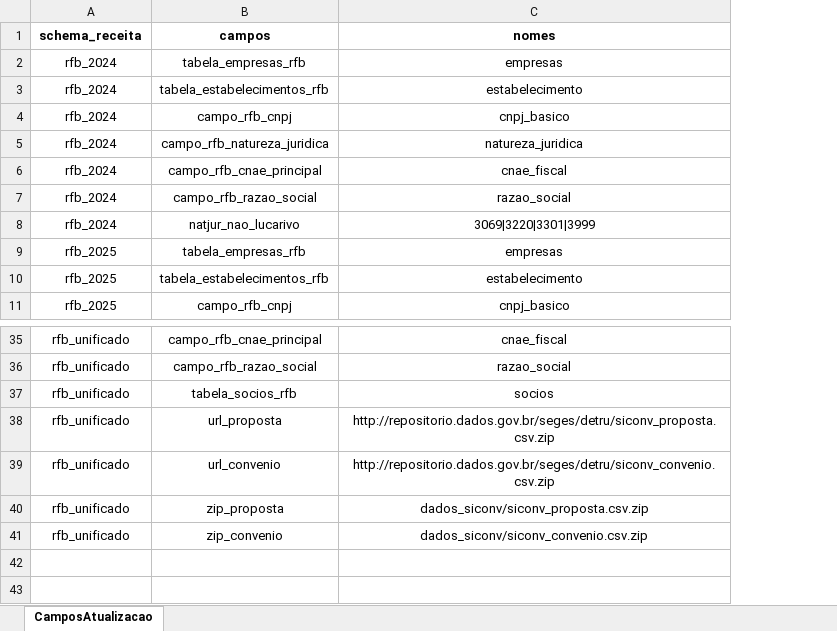
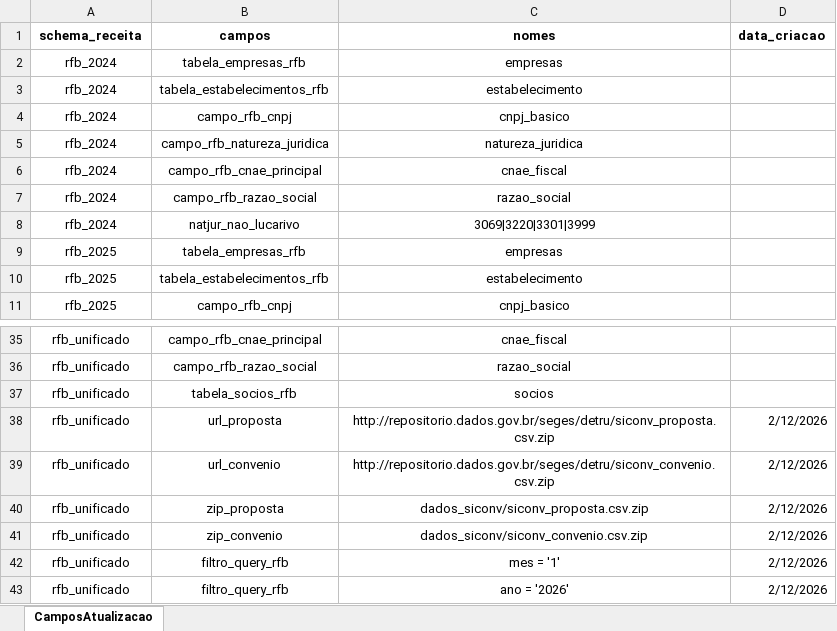
Before and after one commit to Plataformas-Cidadania/mapa-osc-data-import, an Excel workbook: tab_auxiliares/CamposAtualizacao.xlsm, sheet CamposAtualizacao, drawn as a sheet; only a part is shown, gaps mark what is left out; values as stored, in another font and other column widths than the file's, no borders; charts and pictures not drawn; the diff names each change by its address in the sheet, - before the commit and + after, or states it on an @@ line.

```diff
--- a/tab_auxiliares/CamposAtualizacao.xlsm (sheet CamposAtualizacao)
+++ b/tab_auxiliares/CamposAtualizacao.xlsm (sheet CamposAtualizacao)
+column D (data_criacao), rows 38-41: all 2/12/2026
+row 42: rfb_unificado | filtro_query_rfb | mes = '1' | 2/12/2026
+row 43: rfb_unificado | filtro_query_rfb | ano = '2026' | 2/12/2026
```
Also changed, not shown: 12 other files.
